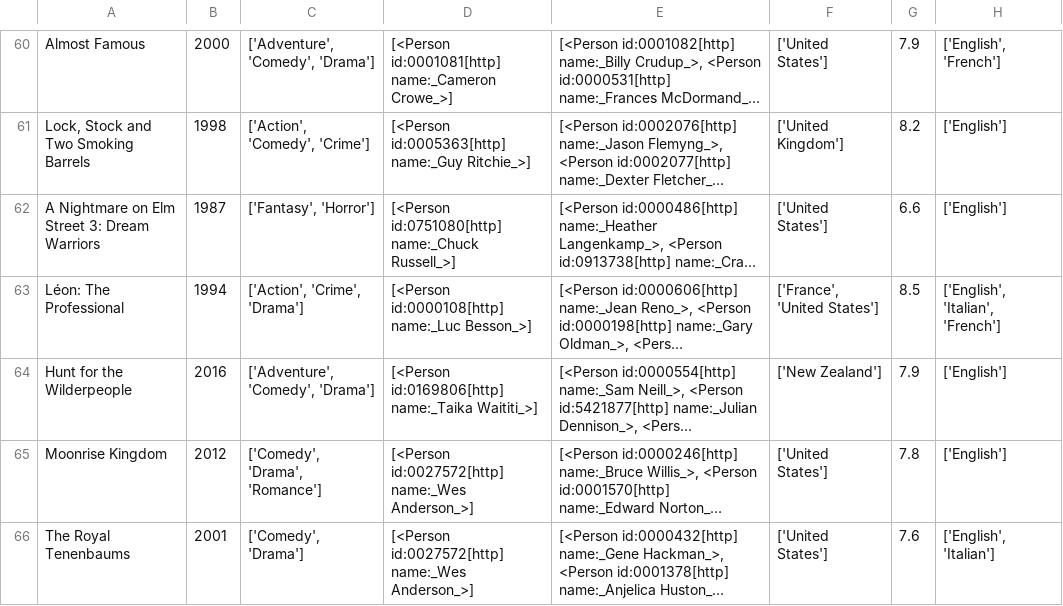
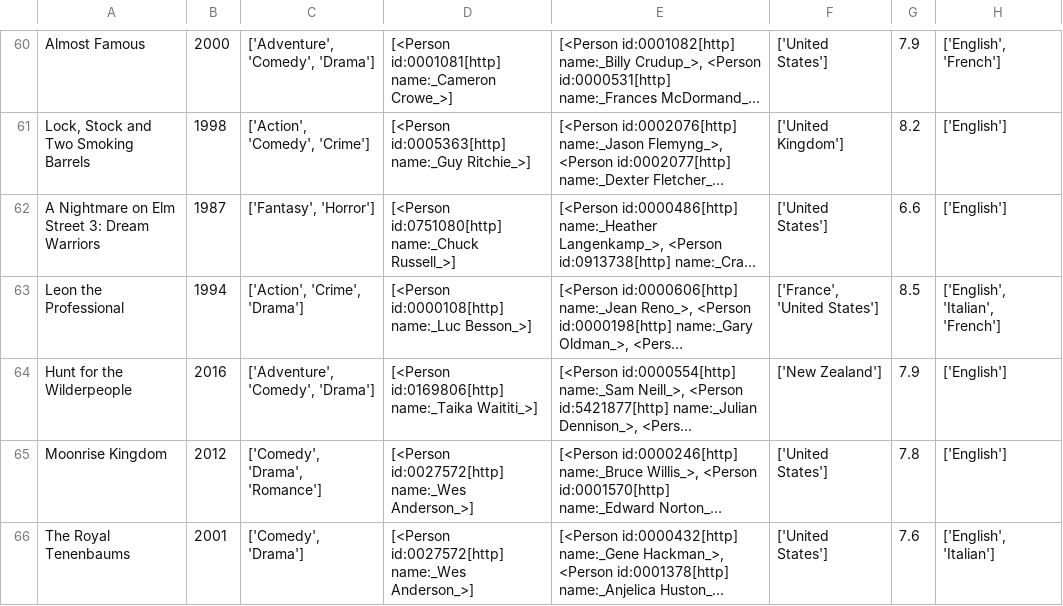
Before and after one commit to FinnMcLaughlin/IMDbProject, a CSV file: movie_info.csv, drawn as a sheet; only a part is shown, gaps mark what is left out; long unchanged cells end in …; the diff covers the shown part only; the diff names each change by its address in the sheet, - before the commit and + after, or states it on an @@ line.

Commit message:
Added methods to deal with special characters present in movie titles. 'getIndexOfMovie_IMDbSearch()' finds the index of a given movie title within the arrray of imdb data. 'getMovieTitleFromIndex()' gets the movie title from the initial .txt file based on a given index. Additional movies added to movie_list.txt

```diff
--- a/movie_info.csv
+++ b/movie_info.csv
-A63: Léon: The Professional
+A63: Leon the Professional
```
Also changed, not shown: 2 added rows and 1 edited cell elsewhere in this file, 2 other files.
